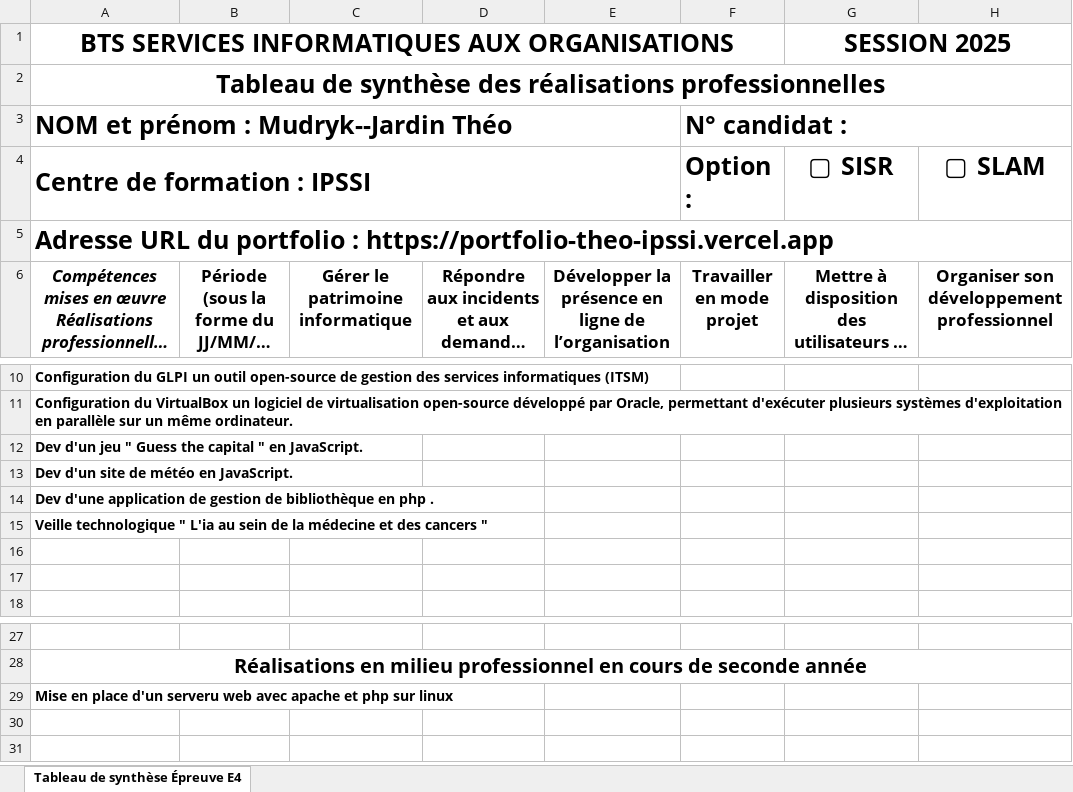
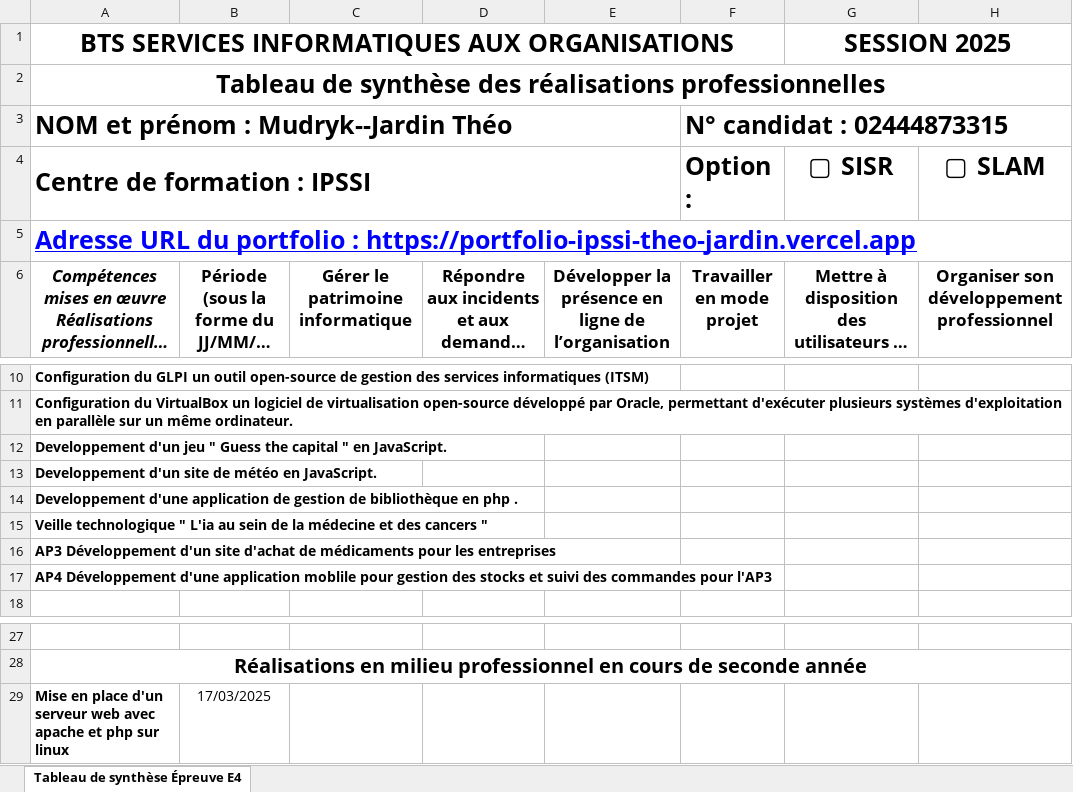
Before and after one commit to sayaa872/portfolio_exam, an Excel workbook: public/assets/tableau.xlsx, sheet Tableau de synthèse Épreuve E4, drawn as a sheet; only a part is shown, gaps mark what is left out; long unchanged cells end in …; values as stored, in another font and other column widths than the file's, no borders; charts and pictures not drawn; removed rows and columns are numbered as before the commit, all else as after; the diff names each change by its address in the sheet, - before the commit and + after, or states it on an @@ line.

Commit message:
tableau de synthèse

```diff
--- a/public/assets/tableau.xlsx (sheet Tableau de synthèse Épreuve E4)
+++ b/public/assets/tableau.xlsx (sheet Tableau de synthèse Épreuve E4)
-F3: N° candidat :
+F3: N° candidat : 02444873315
-A5: …portfolio : https://portfolio-theo-ipssi.vercel.app
+A5: …portfolio : https://portfolio-ipssi-theo-jardin.vercel.app
@@ A5 underline: off → on, text colour: black → #0000FF @@
-A12: Dev d'un jeu…
+A12: Developpement d'un jeu…
-A13: Dev d'un site de météo en JavaScript.
+A13: Developpement d'un site de météo en JavaScript.
-A14: Dev d'une application…
+A14: Developpement d'une application…
-A16: (empty)
+A16: AP3 Développement d'un site d'achat de médicaments pour les entreprises
-A17: (empty)
+A17: AP4 Développement d'une application moblile pour gestion des stocks et suivi des commandes pour l'AP3
-row 29: Mise en place d'un serveru web avec apache et php sur linux
+row 29: Mise en place d'un serveur web avec apache et php sur linux | 17/03/2025
```
Also changed, not shown: charts or pictures, 1 other file.
